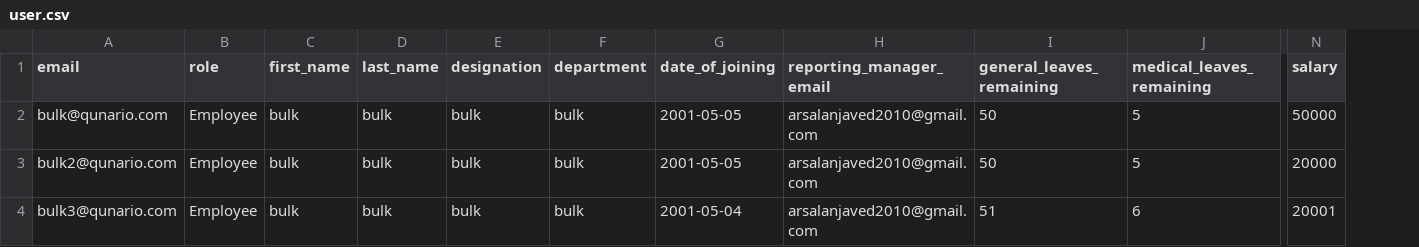
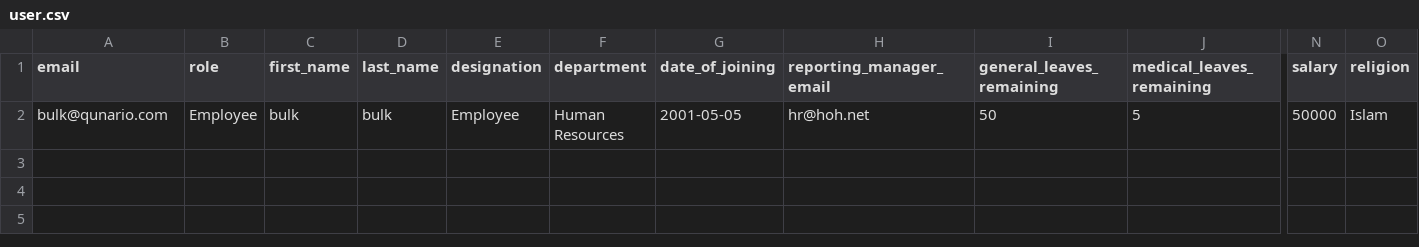
Before and after one commit to salik95/LeavePortal, a CSV file: app/resources/bulk/user.csv, drawn as a sheet; only a part is shown, gaps mark what is left out; removed rows and columns are numbered as before the commit, all else as after; rows hold the shown columns only; the diff names each change by its address in the sheet, - before the commit and + after, or states it on an @@ line.

Commit message:
bulk uploaded done

```diff
--- a/app/resources/bulk/user.csv
+++ b/app/resources/bulk/user.csv
+column O (religion), row 2: Islam
-E2 (designation): bulk
+E2 (designation): Employee
-F2 (department): bulk
+F2 (department): Human Resources
-H2 (reporting_manager_email): arsalanjaved2010@gmail.com
+H2 (reporting_manager_email): hr@hoh.net
-row 3: bulk2@qunario.com | Employee | bulk | bulk | bulk | bulk | 2001-05-05 | arsalanjaved2010@gmail.com | 50 | 5 | 20000
-row 4: bulk3@qunario.com | Employee | bulk | bulk | bulk | bulk | 2001-05-04 | arsalanjaved2010@gmail.com | 51 | 6 | 20001
```
Also changed, not shown: 2 other files.
